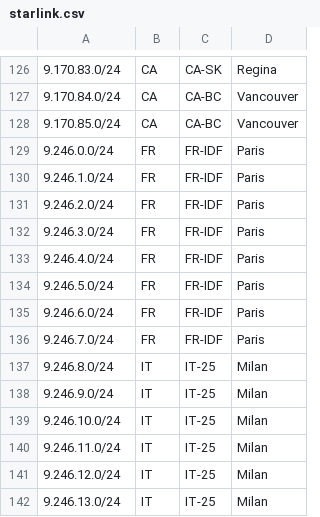
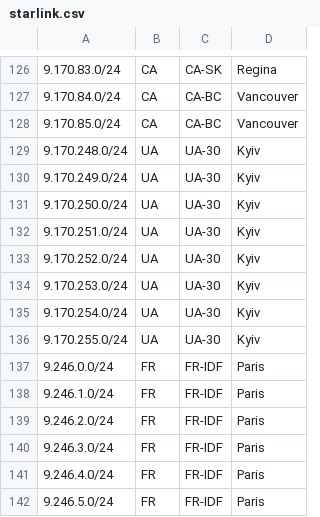
Before and after one commit to fartbagxp/aas-cidr-ranges, a CSV file: data/raw/starlink.csv, drawn as a sheet; only a part is shown, gaps mark what is left out; the shorter side is filled out with more unchanged rows.

```diff
--- a/data/raw/starlink.csv
+++ b/data/raw/starlink.csv
@@ -128,2 +128,10 @@
 9.170.85.0/24,CA,CA-BC,Vancouver,
+9.170.248.0/24,UA,UA-30,Kyiv,
+9.170.249.0/24,UA,UA-30,Kyiv,
+9.170.250.0/24,UA,UA-30,Kyiv,
+9.170.251.0/24,UA,UA-30,Kyiv,
+9.170.252.0/24,UA,UA-30,Kyiv,
+9.170.253.0/24,UA,UA-30,Kyiv,
+9.170.254.0/24,UA,UA-30,Kyiv,
+9.170.255.0/24,UA,UA-30,Kyiv,
 9.246.0.0/24,FR,FR-IDF,Paris,
```
Also changed, not shown: 30 other files.
